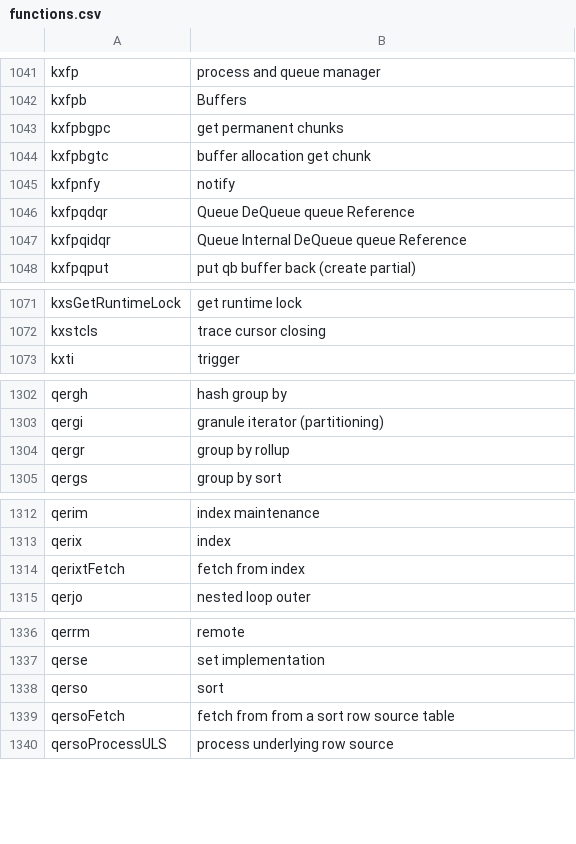
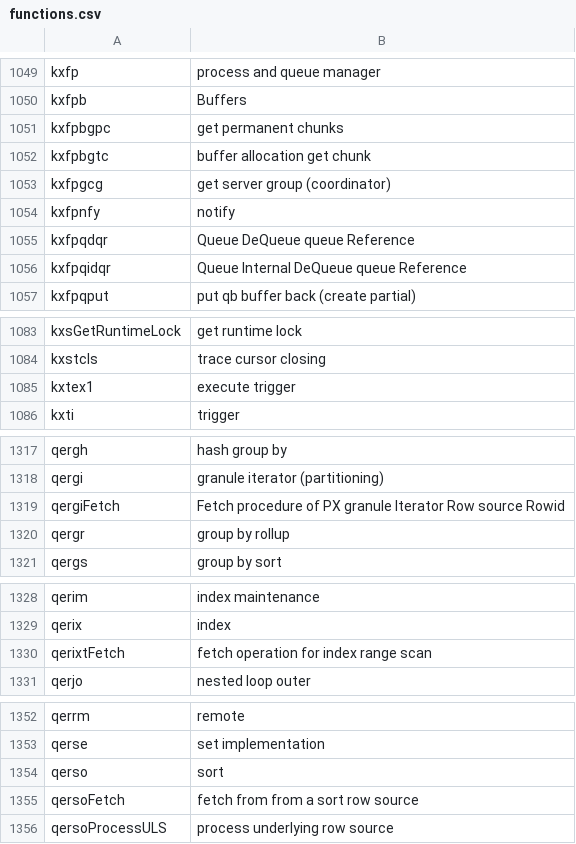
Before and after one commit to skoehler-soocs/ora_db_func_anno, a CSV file: functions.csv, drawn as a sheet; only a part is shown, gaps mark what is left out; the diff covers the shown part only.

```diff
--- a/functions.csv
+++ b/functions.csv
@@ -1044,2 +1052,3 @@ kxfpbgpc|get permanent chunks
 kxfpbgtc|buffer allocation get chunk
+kxfpgcg|get server group (coordinator)
 kxfpnfy|notify
@@ -1072,2 +1084,3 @@ kxsGetRuntimeLock|get runtime lock
 kxstcls|trace cursor closing
+kxtex1|execute trigger
 kxti|trigger
@@ -1303,2 +1318,3 @@ qergh|hash group by
 qergi|granule iterator (partitioning)
+qergiFetch|Fetch procedure of PX granule Iterator Row source Rowid
 qergr|group by rollup
@@ -1313,3 +1329,3 @@ qerim|index maintenance
 qerix|index
-qerixtFetch|fetch from index
+qerixtFetch|fetch operation for index range scan
 qerjo|nested loop outer
@@ -1338,3 +1354,3 @@ qerse|set implementation
 qerso|sort
-qersoFetch|fetch from from a sort row source table
+qersoFetch|fetch from from a sort row source
 qersoProcessULS|process underlying row source
```
Also changed, not shown: 13 added rows and 3 edited cells elsewhere in this file.
